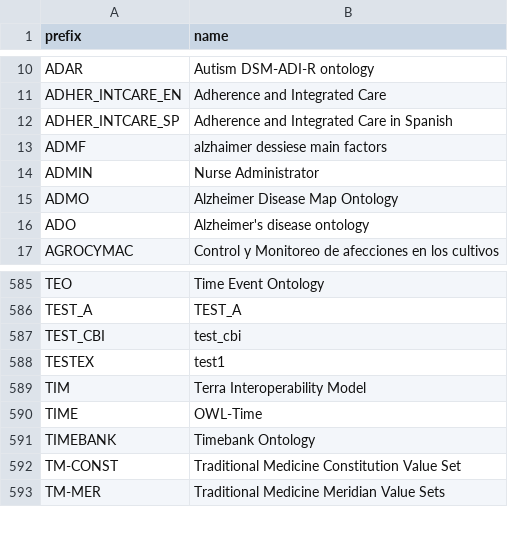
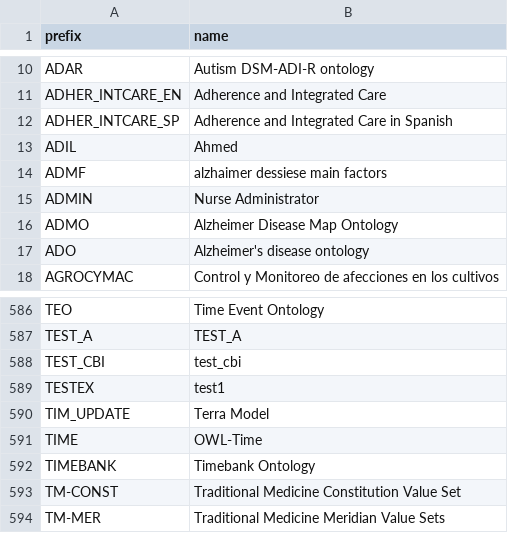
Before and after one commit to biopragmatics/bioregistry, a TSV file: src/bioregistry/data/external/bioportal/curation.tsv, drawn as a sheet; only a part is shown, gaps mark what is left out; removed rows and columns are numbered as before the commit, all else as after; the diff names each change by its address in the sheet, - before the commit and + after, or states it on an @@ line.

```diff
--- a/src/bioregistry/data/external/bioportal/curation.tsv
+++ b/src/bioregistry/data/external/bioportal/curation.tsv
+row 13: ADIL | Ahmed
-row 589: TIM | Terra Interoperability Model
+row 590: TIM_UPDATE | Terra Model
```
Also changed, not shown: docs/_data/metaregistry.tsv, docs/_data/registry.tsv, 24 other files.
